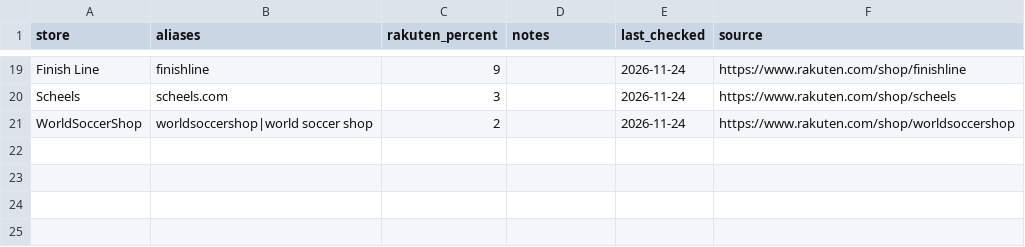
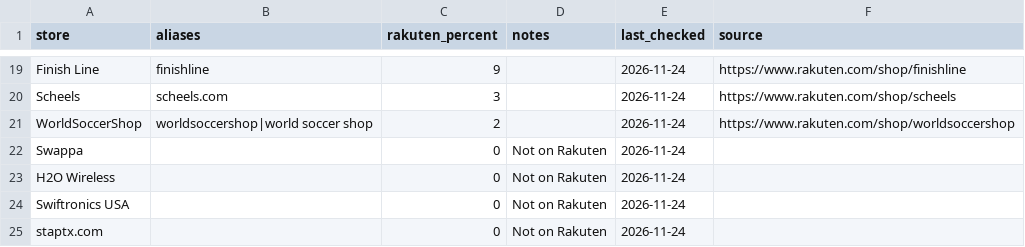
Before and after one commit to NitFul/best-price-finder, a CSV file: cashback_rates.csv, drawn as a sheet; only a part is shown, gaps mark what is left out; the diff names each change by its address in the sheet, - before the commit and + after, or states it on an @@ line.

```diff
--- a/cashback_rates.csv
+++ b/cashback_rates.csv
+row 22: Swappa |  | 0 | Not on Rakuten | 2026-11-24
+row 23: H2O Wireless |  | 0 | Not on Rakuten | 2026-11-24
+row 24: Swiftronics USA |  | 0 | Not on Rakuten | 2026-11-24
+row 25: staptx.com |  | 0 | Not on Rakuten | 2026-11-24
```
Also changed, not shown: 4 other files.
